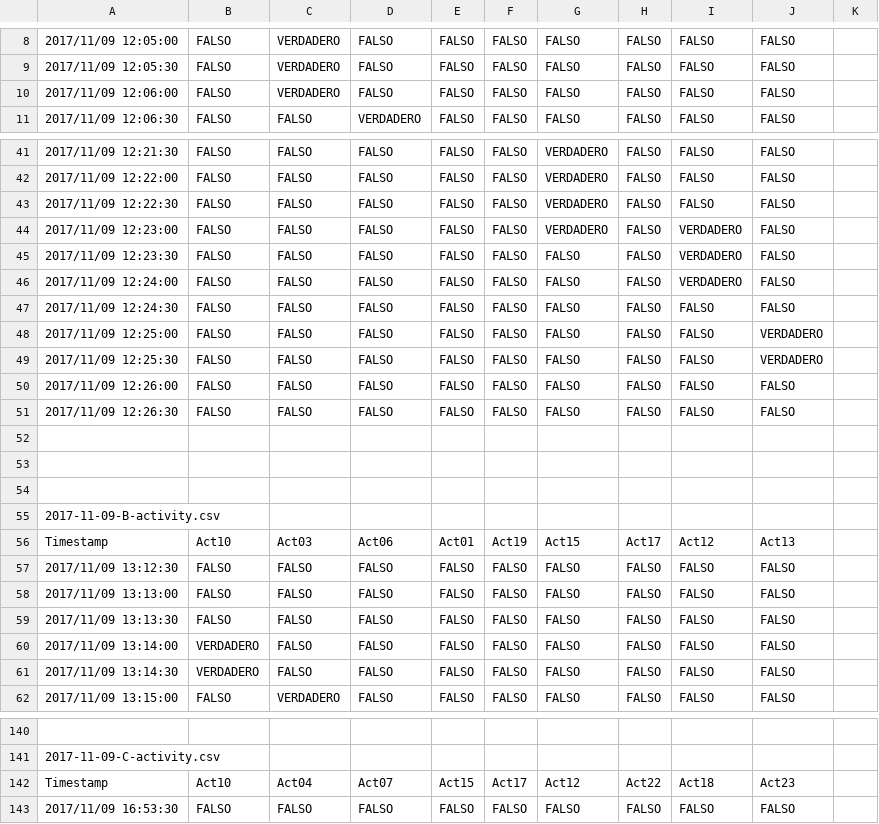
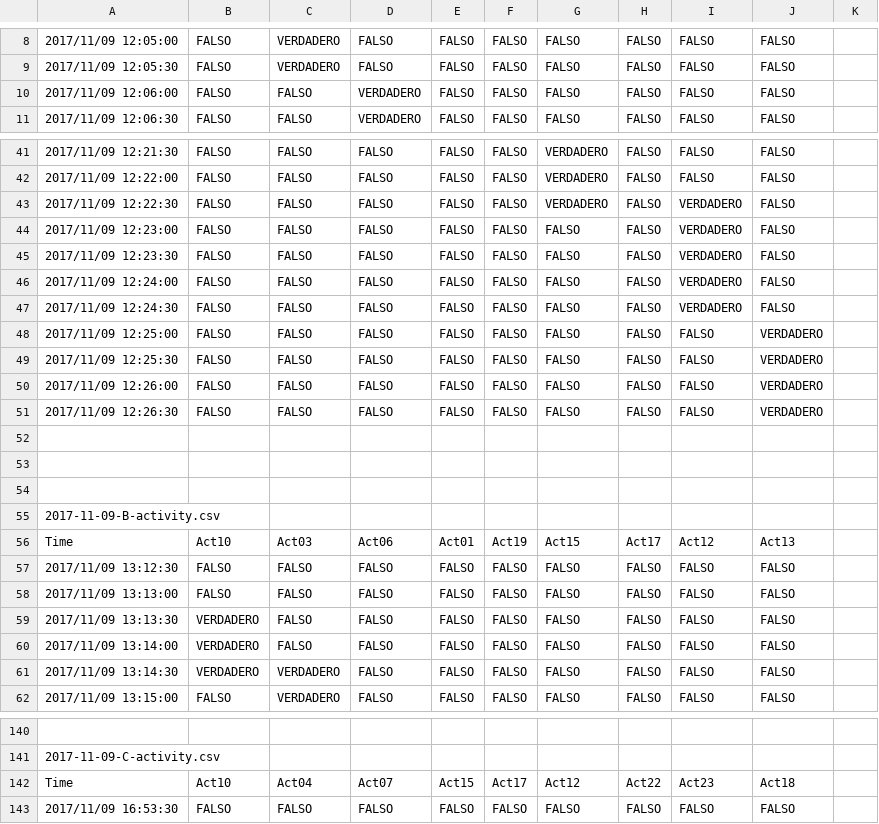
Before and after one commit to mmt883/TFG, a CSV file: UCAmI Cup/UCAmI Cup/resultsComprobar.csv, drawn as a sheet; only a part is shown, gaps mark what is left out; the diff covers the shown part only; the diff names each change by its address in the sheet, - before the commit and + after, or states it on an @@ line.

```diff
--- a/UCAmI Cup/UCAmI Cup/resultsComprobar.csv
+++ b/UCAmI Cup/UCAmI Cup/resultsComprobar.csv
-C10: VERDADERO
+C10: FALSO
-D10: FALSO
+D10: VERDADERO
-I43: FALSO
+I43: VERDADERO
-G44: VERDADERO
+G44: FALSO
-I47: FALSO
+I47: VERDADERO
-J50:J51: FALSO
+J50:J51: VERDADERO
-A56: Timestamp
+A56: Time
-B59: FALSO
+B59: VERDADERO
-C61: FALSO
+C61: VERDADERO
-A142: Timestamp
+A142: Time
-I142: Act18
+I142: Act23
-J142: Act23
+J142: Act18
```
Also changed, not shown: 93 edited cells elsewhere in this file, UCAmI Cup/UCAmI Cup/resultsComprobarNuevo.csv, 2 other files.
